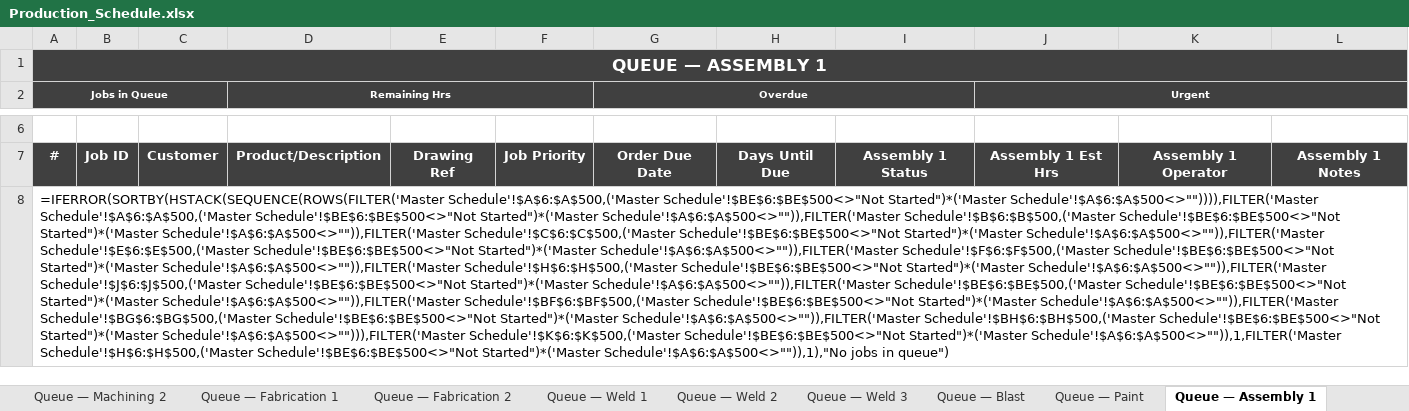
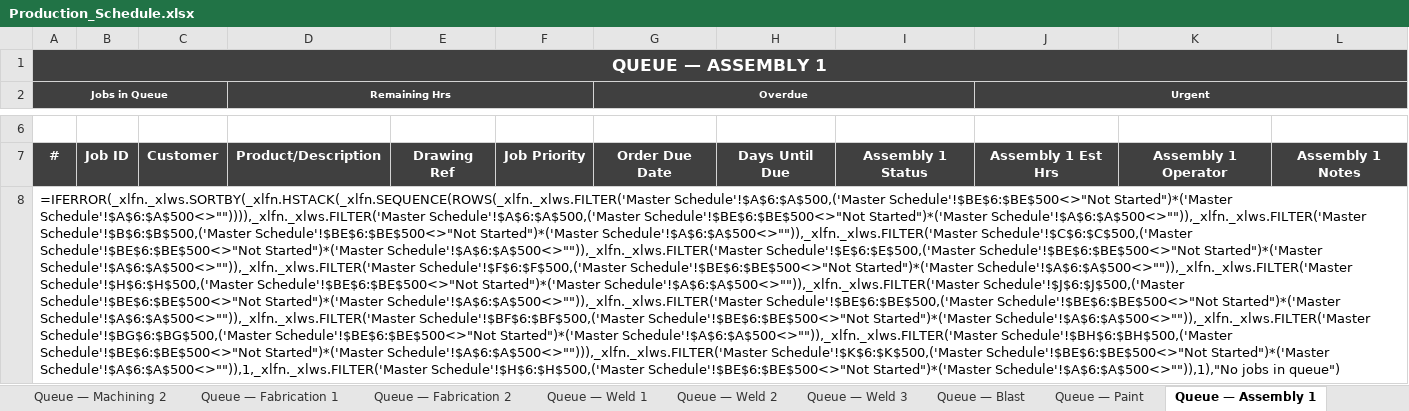
Before and after one commit to boley1-crypto/scheduler, an Excel workbook: Production_Schedule.xlsx, sheet Queue — Assembly 1, drawn as a sheet; only a part is shown, gaps mark what is left out; values as stored, in another font and other column widths than the file's, no borders; formulas without a stored value are shown as written; the diff names each change by its address in the sheet, - before the commit and + after, or states it on an @@ line.

```diff
--- a/Production_Schedule.xlsx (sheet Queue — Assembly 1)
+++ b/Production_Schedule.xlsx (sheet Queue — Assembly 1)
-A8 (Jobs in Queue): =IFERROR(SORTBY(HSTACK(SEQUENCE(ROWS(FILTER('Master Schedule'!$A$6:$A$500,('Master Schedule'!$BE$6:$BE$500<>"Not Started")*('Master Schedule'!$A$6:$A$500<>"")))),FILTER('Master Schedule'!$A$6:$A$500,('Master Schedule'!$BE$6:$BE$500<>"Not Started")*('Master Schedule'!$A$6:$A$500<>"")),FILTER('Master Schedule'!$B$6:$B$500,('Master Schedule'!$BE$6:$BE$500<>"Not Started")*('Master Schedule'!$A$6:$A$500<>"")),FILTER('Master Schedule'!$C$6:$C$500,('Master Schedule'!$BE$6:$BE$500<>"Not Started")*('Master Schedule'!$A$6:$A$500<>"")),FILTER('Master Schedule'!$E$6:$E$500,('Master Schedule'!$BE$6:$BE$500<>"Not Started")*('Master Schedule'!$A$6:$A$500<>"")),FILTER('Master Schedule'!$F$6:$F$500,('Master Schedule'!$BE$6:$BE$500<>"Not Started")*('Master Schedule'!$A$6:$A$500<>"")),FILTER('Master Schedule'!$H$6:$H$500,('Master Schedule'!$BE$6:$BE$500<>"Not Started")*('Master Schedule'!$A$6:$A$500<>"")),FILTER('Master Schedule'!$J$6:$J$500,('Master Schedule'!$BE$6:$BE$500<>"Not Started")*('Master Schedule'!$A$6:$A$500<>"")),FILTER('Master Schedule'!$BE$6:$BE$500,('Master Schedule'!$BE$6:$BE$500<>"Not Started")*('Master Schedule'!$A$6:$A$500<>"")),FILTER('Master Schedule'!$BF$6:$BF$500,('Master Schedule'!$BE$6:$BE$500<>"Not Started")*('Master Schedule'!$A$6:$A$500<>"")),FILTER('Master Schedule'!$BG$6:$BG$500,('Master Schedule'!$BE$6:$BE$500<>"Not Started")*('Master Schedule'!$A$6:$A$500<>"")),FILTER('Master Schedule'!$BH$6:$BH$500,('Master Schedule'!$BE$6:$BE$500<>"Not Started")*('Master Schedule'!$A$6:$A$500<>""))),FILTER('Master Schedule'!$K$6:$K$500,('Master Schedule'!$BE$6:$BE$500<>"Not Started")*('Master Schedule'!$A$6:$A$500<>"")),1,FILTER('Master Schedule'!$H$6:$H$500,('Master Schedule'!$BE$6:$BE$500<>"Not…
+A8 (Jobs in Queue): =IFERROR(_xlfn._xlws.SORTBY(_xlfn.HSTACK(_xlfn.SEQUENCE(ROWS(_xlfn._xlws.FILTER('Master Schedule'!$A$6:$A$500,('Master Schedule'!$BE$6:$BE$500<>"Not Started")*('Master Schedule'!$A$6:$A$500<>"")))),_xlfn._xlws.FILTER('Master Schedule'!$A$6:$A$500,('Master Schedule'!$BE$6:$BE$500<>"Not Started")*('Master Schedule'!$A$6:$A$500<>"")),_xlfn._xlws.FILTER('Master Schedule'!$B$6:$B$500,('Master Schedule'!$BE$6:$BE$500<>"Not Started")*('Master Schedule'!$A$6:$A$500<>"")),_xlfn._xlws.FILTER('Master Schedule'!$C$6:$C$500,('Master Schedule'!$BE$6:$BE$500<>"Not Started")*('Master Schedule'!$A$6:$A$500<>"")),_xlfn._xlws.FILTER('Master Schedule'!$E$6:$E$500,('Master Schedule'!$BE$6:$BE$500<>"Not Started")*('Master Schedule'!$A$6:$A$500<>"")),_xlfn._xlws.FILTER('Master Schedule'!$F$6:$F$500,('Master Schedule'!$BE$6:$BE$500<>"Not Started")*('Master Schedule'!$A$6:$A$500<>"")),_xlfn._xlws.FILTER('Master Schedule'!$H$6:$H$500,('Master Schedule'!$BE$6:$BE$500<>"Not Started")*('Master Schedule'!$A$6:$A$500<>"")),_xlfn._xlws.FILTER('Master Schedule'!$J$6:$J$500,('Master Schedule'!$BE$6:$BE$500<>"Not Started")*('Master Schedule'!$A$6:$A$500<>"")),_xlfn._xlws.FILTER('Master Schedule'!$BE$6:$BE$500,('Master Schedule'!$BE$6:$BE$500<>"Not Started")*('Master Schedule'!$A$6:$A$500<>"")),_xlfn._xlws.FILTER('Master Schedule'!$BF$6:$BF$500,('Master Schedule'!$BE$6:$BE$500<>"Not Started")*('Master Schedule'!$A$6:$A$500<>"")),_xlfn._xlws.FILTER('Master Schedule'!$BG$6:$BG$500,('Master Schedule'!$BE$6:$BE$500<>"Not Started")*('Master Schedule'!$A$6:$A$500<>"")),_xlfn._xlws.FILTER('Master Schedule'!$BH$6:$BH$500,('Master Schedule'!$BE$6:$BE$500<>"Not Started")*('Master Schedule'!$A$6:$A$500<>""))),_xlfn._xlws.FILTER('Master Schedule'!$K$6:$K$500,('Master Schedule'!$BE$6:$BE$500<>"Not Started")*('Master Schedule'!$A$6:$A$500<>"")),1,_xlfn._xlws.FILTER('Master Schedule'!$H$6:$H$500,('Master Schedule'!$BE$6:$BE$500<>"Not…
```
Also changed, not shown: sheet Queue — All, sheet Queue — Saw, sheet Queue — Profiling, sheet Queue — Machining 1, sheet Queue — Machining 2, sheet Queue — Blast, 7 more sheets, 1 other file.
